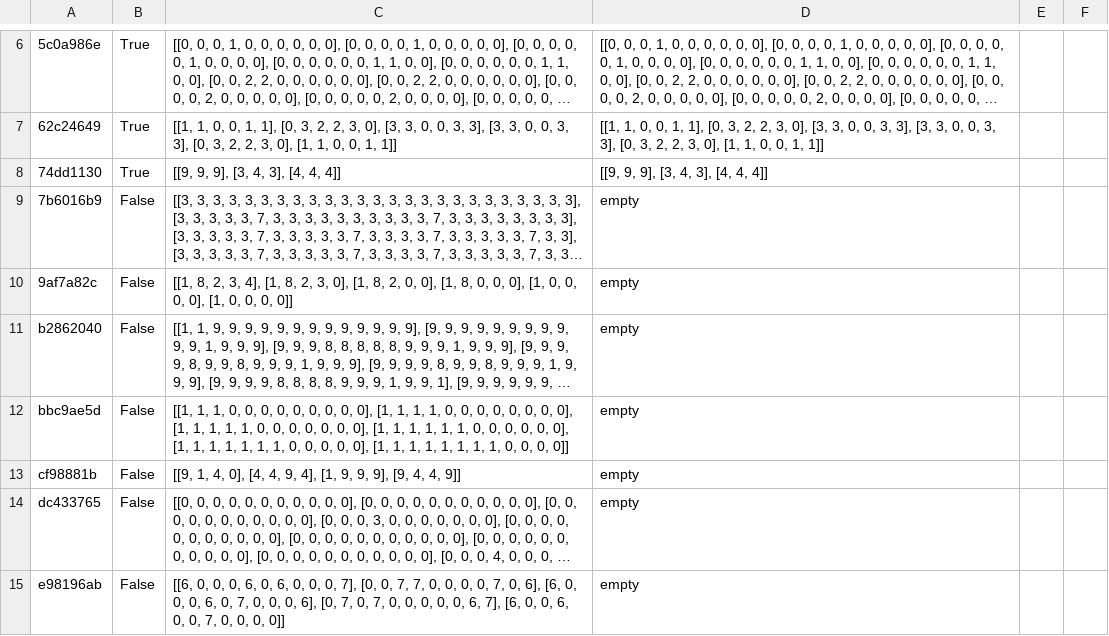
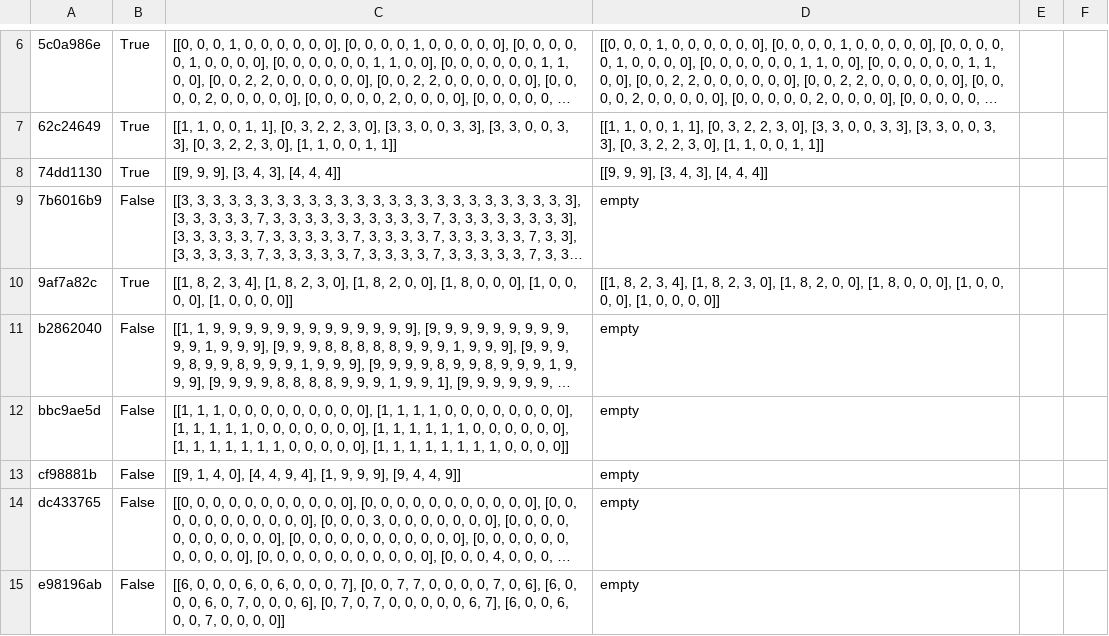
Before and after one commit to hboo0507/CS7637_Assignment1, a CSV file: Arc_Agi_export/ArcAgi_StarterCode_v1.3.0/Milestone_Results.csv, drawn as a sheet; only a part is shown, gaps mark what is left out; long unchanged cells end in …; the diff names each change by its address in the sheet, - before the commit and + after, or states it on an @@ line.

Commit message:
milestone c complete

```diff
--- a/Arc_Agi_export/ArcAgi_StarterCode_v1.3.0/Milestone_Results.csv
+++ b/Arc_Agi_export/ArcAgi_StarterCode_v1.3.0/Milestone_Results.csv
-B10: False
+B10: True
-D10: empty
+D10: [[1, 8, 2, 3, 4], [1, 8, 2, 3, 0], [1, 8, 2, 0, 0], [1, 8, 0, 0, 0], [1, 0, 0, 0, 0], [1, 0, 0, 0, 0]]
```
Also changed, not shown: 1 other file.
